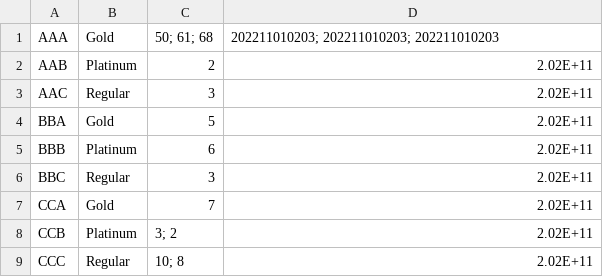
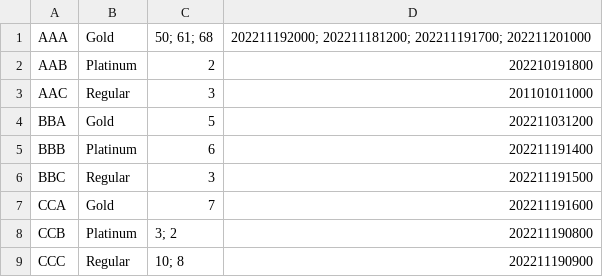
Before and after one commit to woonyee28/sc2002-project, a CSV file: database/cinemasData.csv, drawn as a sheet.

Commit message:
Change moviebooking
Change the seatingPlans add to sessions instead of cinemasData.
Dynamically get the list of movielisting from selecting cineplex & cinema

```diff
--- a/database/cinemasData.csv
+++ b/database/cinemasData.csv
@@ -1,9 +1,9 @@
-AAA,Gold,50; 61; 68,202211010203; 202211010203; 202211010203
-AAB,Platinum,2,2.02E+11
-AAC,Regular,3,2.02E+11
-BBA,Gold,5,2.02E+11
-BBB,Platinum,6,2.02E+11
-BBC,Regular,3,2.02E+11
-CCA,Gold,7,2.02E+11
-CCB,Platinum,3; 2,2.02E+11
-CCC,Regular,10; 8,2.02E+11
+AAA,Gold,50; 61; 68,202211192000; 202211181200; 202211191700; 202211201000
+AAB,Platinum,2,202210191800
+AAC,Regular,3,201101011000
+BBA,Gold,5,202211031200
+BBB,Platinum,6,202211191400
+BBC,Regular,3,202211191500
+CCA,Gold,7,202211191600
+CCB,Platinum,3; 2,202211190800
+CCC,Regular,10; 8,202211190900
```
Also changed, not shown: 2 other files.
